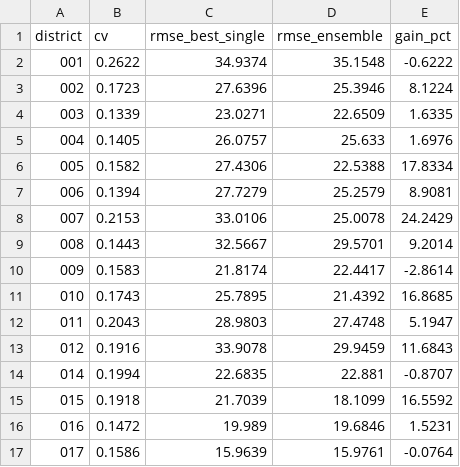
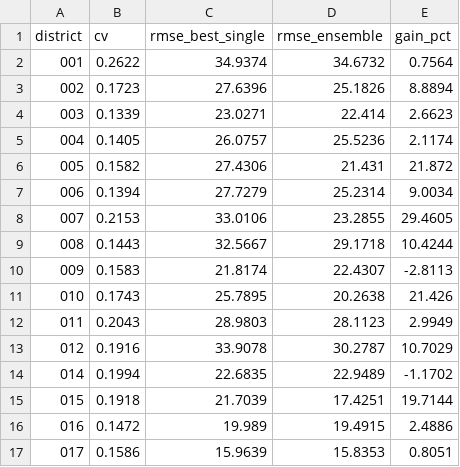
Before and after one commit to felicia-sw/chicago-crime-forecasting, a CSV file: data/processed/robustness_by_district.csv, drawn as a sheet; only a part is shown; the diff covers the shown part only.

```diff
--- a/data/processed/robustness_by_district.csv
+++ b/data/processed/robustness_by_district.csv
@@ -1,17 +1,17 @@
 district,cv,rmse_best_single,rmse_ensemble,gain_pct
-001,0.2622,34.9374,35.1548,-0.6222
-002,0.1723,27.6396,25.3946,8.1224
-003,0.1339,23.0271,22.6509,1.6335
-004,0.1405,26.0757,25.633,1.6976
-005,0.1582,27.4306,22.5388,17.8334
-006,0.1394,27.7279,25.2579,8.9081
-007,0.2153,33.0106,25.0078,24.2429
-008,0.1443,32.5667,29.5701,9.2014
-009,0.1583,21.8174,22.4417,-2.8614
-010,0.1743,25.7895,21.4392,16.8685
-011,0.2043,28.9803,27.4748,5.1947
-012,0.1916,33.9078,29.9459,11.6843
-014,0.1994,22.6835,22.881,-0.8707
-015,0.1918,21.7039,18.1099,16.5592
-016,0.1472,19.989,19.6846,1.5231
-017,0.1586,15.9639,15.9761,-0.0764
+001,0.2622,34.9374,34.6732,0.7564
+002,0.1723,27.6396,25.1826,8.8894
+003,0.1339,23.0271,22.414,2.6623
+004,0.1405,26.0757,25.5236,2.1174
+005,0.1582,27.4306,21.431,21.872
+006,0.1394,27.7279,25.2314,9.0034
+007,0.2153,33.0106,23.2855,29.4605
+008,0.1443,32.5667,29.1718,10.4244
+009,0.1583,21.8174,22.4307,-2.8113
+010,0.1743,25.7895,20.2638,21.426
+011,0.2043,28.9803,28.1123,2.9949
+012,0.1916,33.9078,30.2787,10.7029
+014,0.1994,22.6835,22.9489,-1.1702
+015,0.1918,21.7039,17.4251,19.7144
+016,0.1472,19.989,19.4915,2.4886
+017,0.1586,15.9639,15.8353,0.8051
```
Also changed, not shown: 12 edited cells elsewhere in this file, data/processed/dm_tests.csv, data/processed/metrics_by_horizon.csv, 16 other files.
